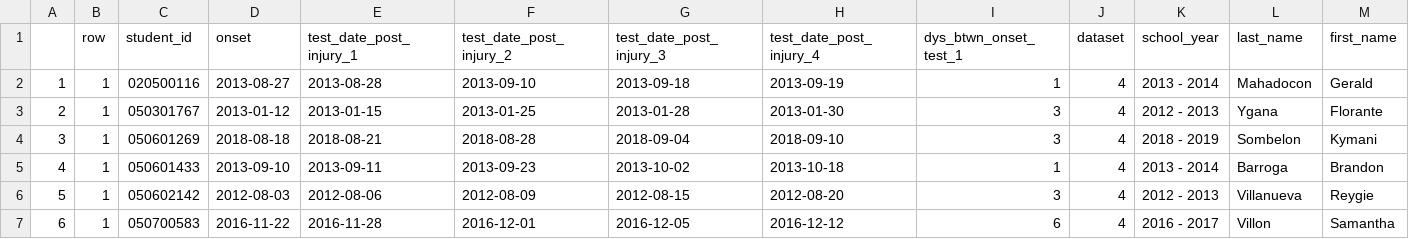
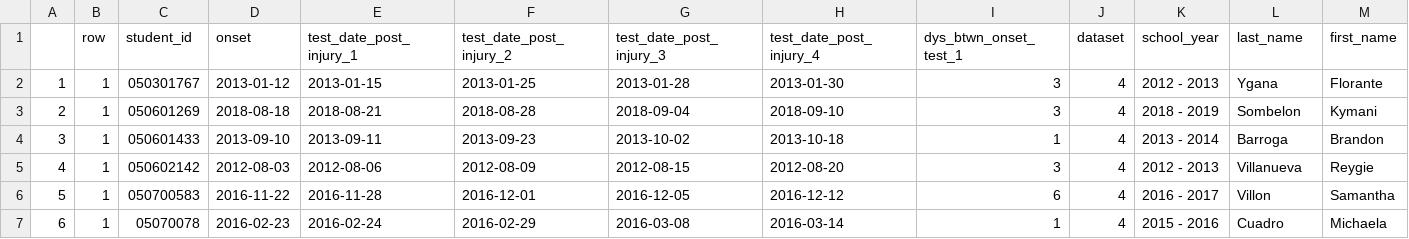
Before and after one commit to Jim-Wright90/hcamp_symptoms, a CSV file: four_impact_tests_sims_merge.csv, drawn as a sheet; only a part is shown; the shorter side is filled out with more unchanged rows; removed rows and columns are numbered as before the commit, all else as after; rows hold the shown columns only; the diff names each change by its address in the sheet, - before the commit and + after, or states it on an @@ line.

```diff
--- a/four_impact_tests_sims_merge.csv
+++ b/four_impact_tests_sims_merge.csv
-row 2: 1 | 1 | 020500116 | 2013-08-27 | 2013-08-28 | 2013-09-10 | 2013-09-18 | 2013-09-19 | 1 | 4 | 2013 - 2014 | Mahadocon | Gerald
@@ column A renumbered from row 2 down @@
```
Also changed, not shown: final_sims_data.csv, four_impact_pcss_tests.csv, 7 other files.
